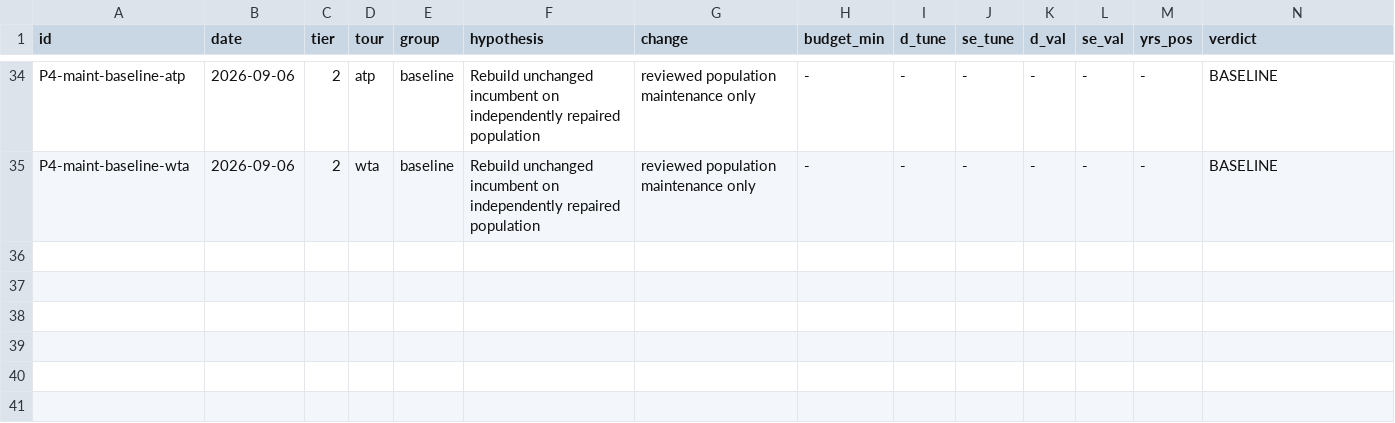
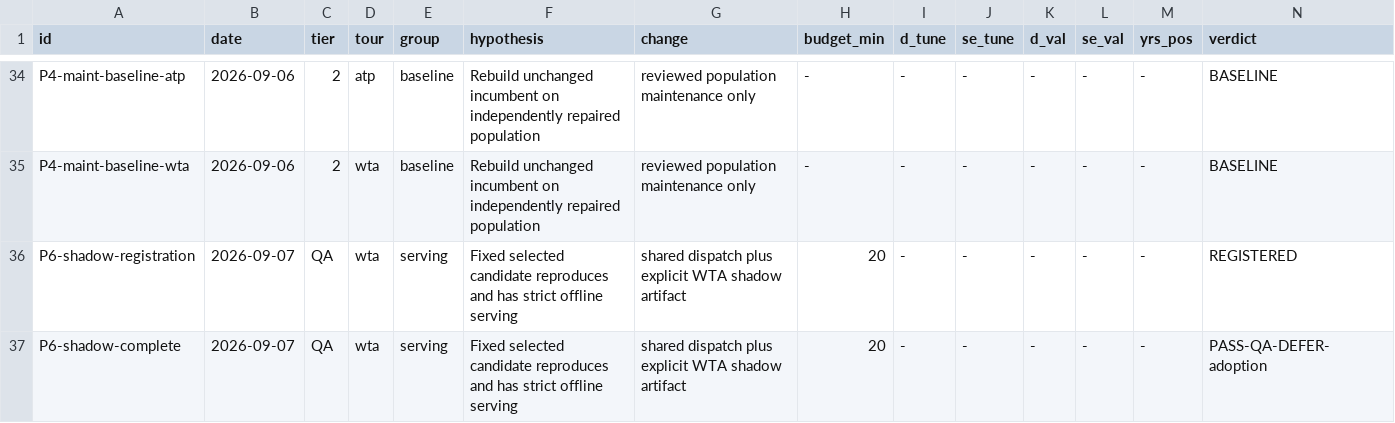
Before and after one commit to ARJUNVARMA2000/tennis-elo, a TSV file: tasks/research/ledger.tsv, drawn as a sheet; only a part is shown, gaps mark what is left out; rows hold the shown columns only; the diff names each change by its address in the sheet, - before the commit and + after, or states it on an @@ line.

Commit message:
research: accept offline shadow serving and record confirmation plan

```diff
--- a/tasks/research/ledger.tsv
+++ b/tasks/research/ledger.tsv
+row 36: P6-shadow-registration | 2026-09-07 | QA | wta | serving | Fixed selected candidate reproduces and has strict offline serving | shared dispatch plus explicit WTA shadow artifact | 20 | - | - | - | - | - | REGISTERED
+row 37: P6-shadow-complete | 2026-09-07 | QA | wta | serving | Fixed selected candidate reproduces and has strict offline serving | shared dispatch plus explicit WTA shadow artifact | 20 | - | - | - | - | - | PASS-QA-DEFER-adoption
```
Also changed, not shown: 8 other files.
